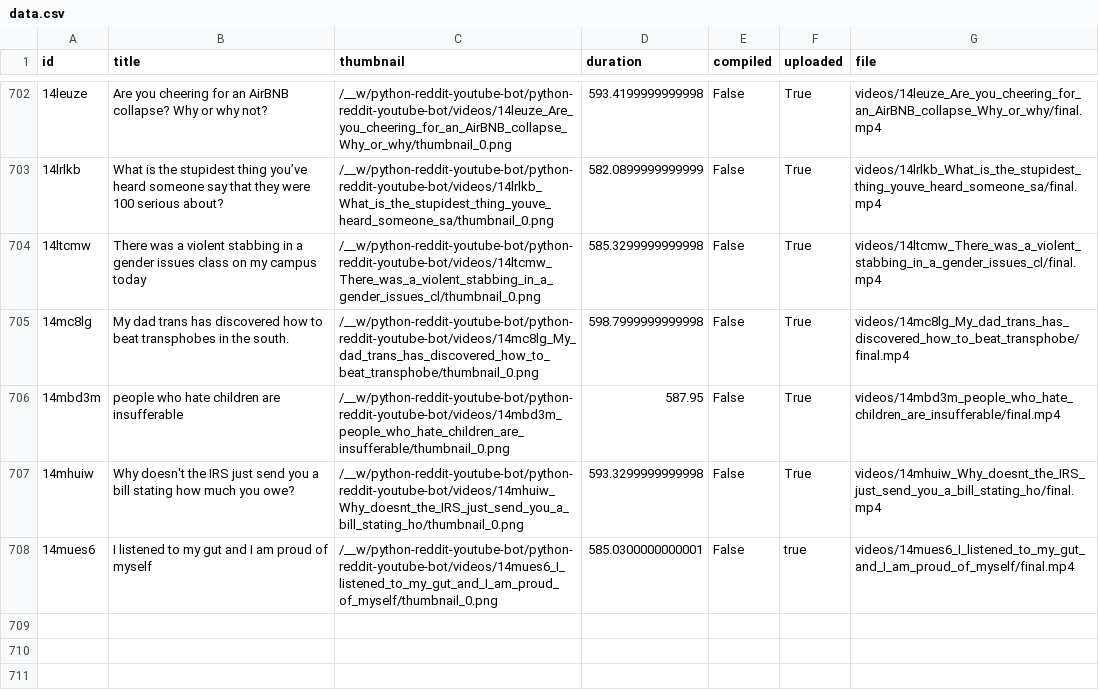
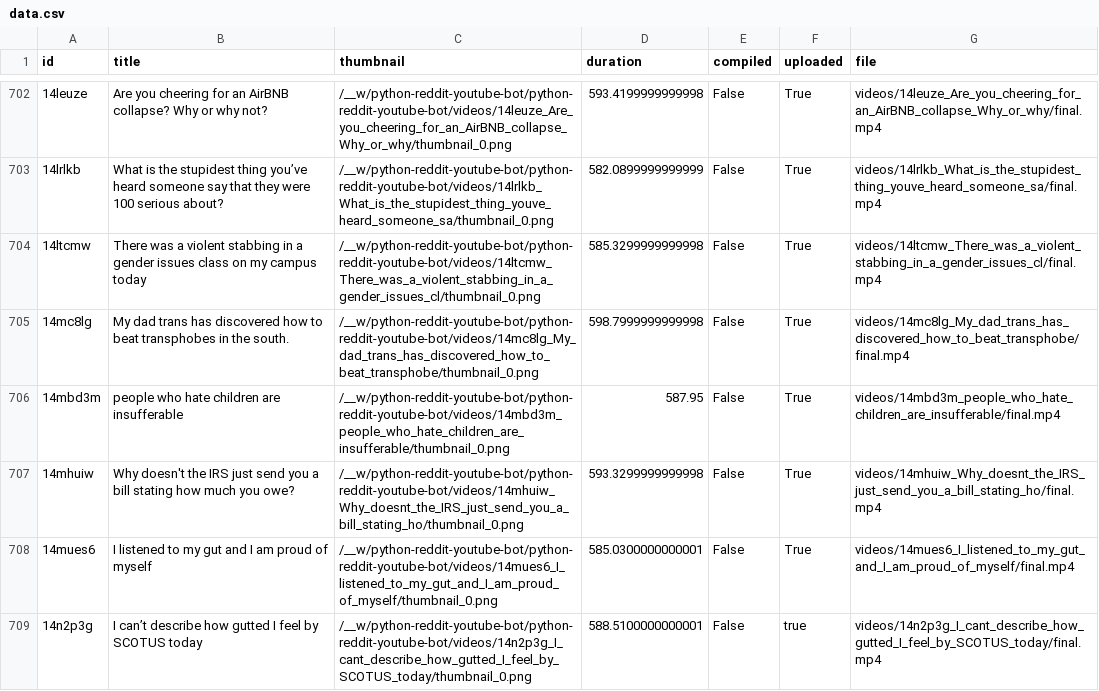
Before and after one commit to alexlaverty/python-reddit-youtube-bot, a CSV file: data.csv, drawn as a sheet; only a part is shown, gaps mark what is left out; the diff names each change by its address in the sheet, - before the commit and + after, or states it on an @@ line.

```diff
--- a/data.csv
+++ b/data.csv
-F708 (uploaded): true
+F708 (uploaded): True
+row 709: 14n2p3g | I can’t describe how gutted I feel by SCOTUS today | /__w/python-reddit-youtube-bot/python-reddit-youtube-bot/videos/14n2p3g_I_cant_describe_how_gutted_I_feel_by_SCOTUS_today/thumbnail_0.png | 588.5100000000001 | False | true | videos/14n2p3g_I_cant_describe_how_gutted_I_feel_by_SCOTUS_today/final.mp4
```
